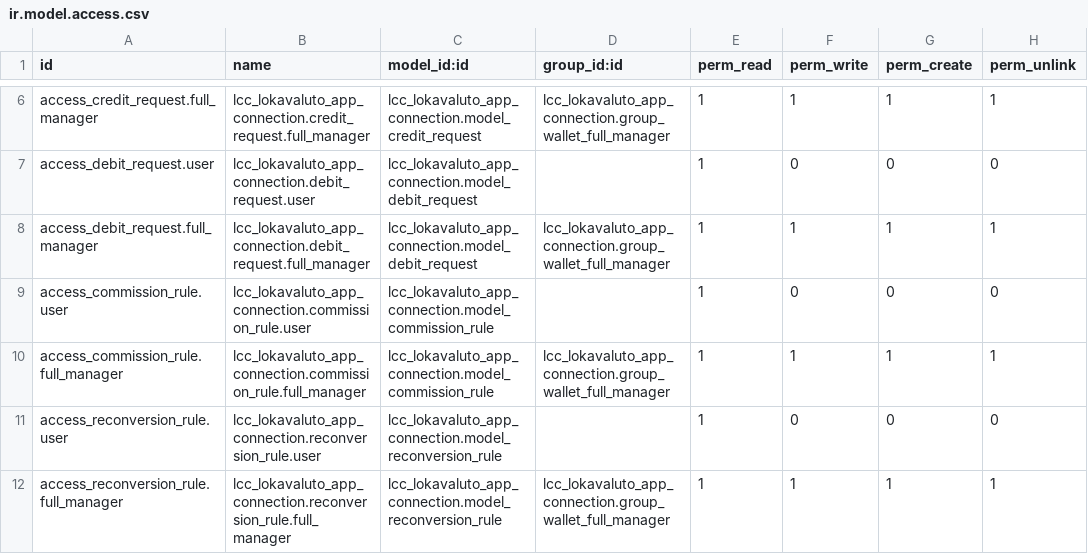
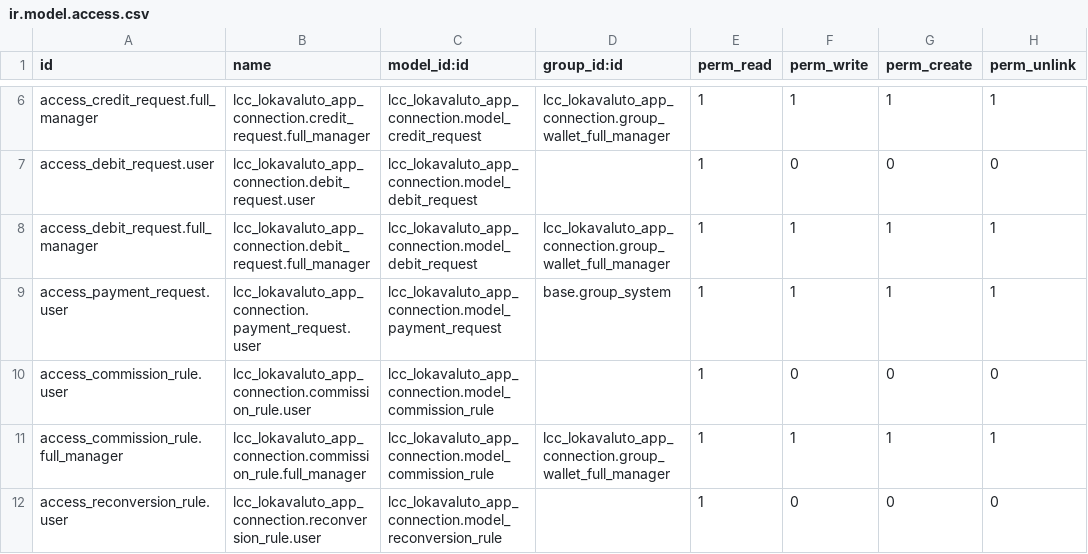
Before and after one commit to Lokavaluto/lokavaluto-addons, a CSV file: lcc_lokavaluto_app_connection/security/ir.model.access.csv, drawn as a sheet; only a part is shown, gaps mark what is left out; the shorter side is filled out with more unchanged rows; the diff names each change by its address in the sheet, - before the commit and + after, or states it on an @@ line.

Commit message:
[NEW] lcc_lokavaluto_app_connection: add payment request model, views and menu

```diff
--- a/lcc_lokavaluto_app_connection/security/ir.model.access.csv
+++ b/lcc_lokavaluto_app_connection/security/ir.model.access.csv
+row 9: access_payment_request.user | lcc_lokavaluto_app_connection.payment_request.user | lcc_lokavaluto_app_connection.model_payment_request | base.group_system | 1 | 1 | 1 | 1
```
Also changed, not shown: 5 other files.
